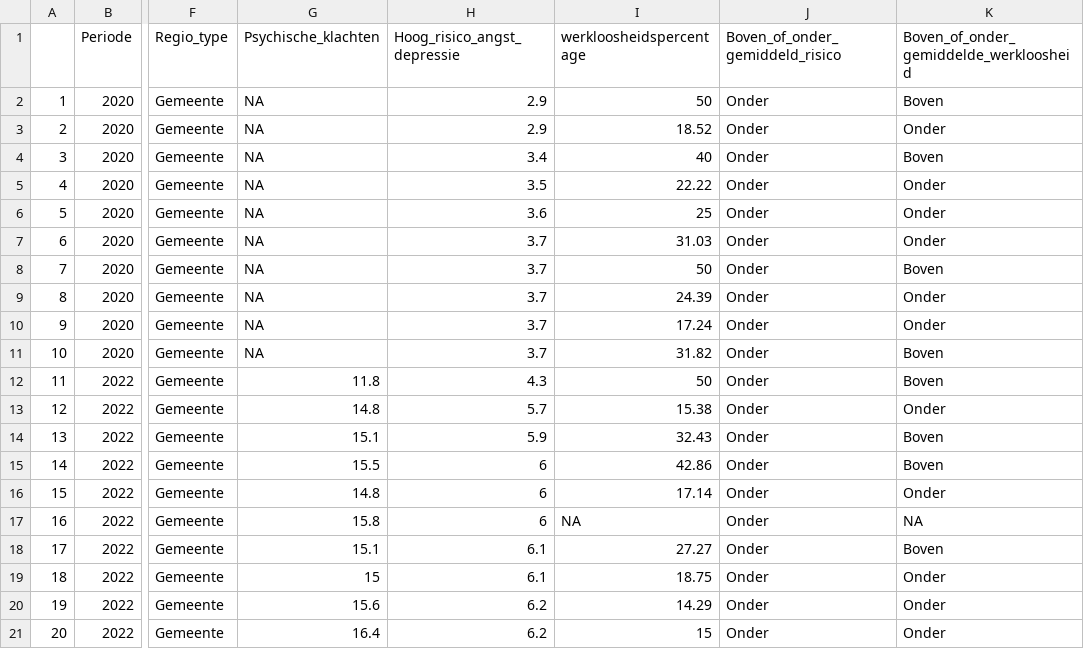
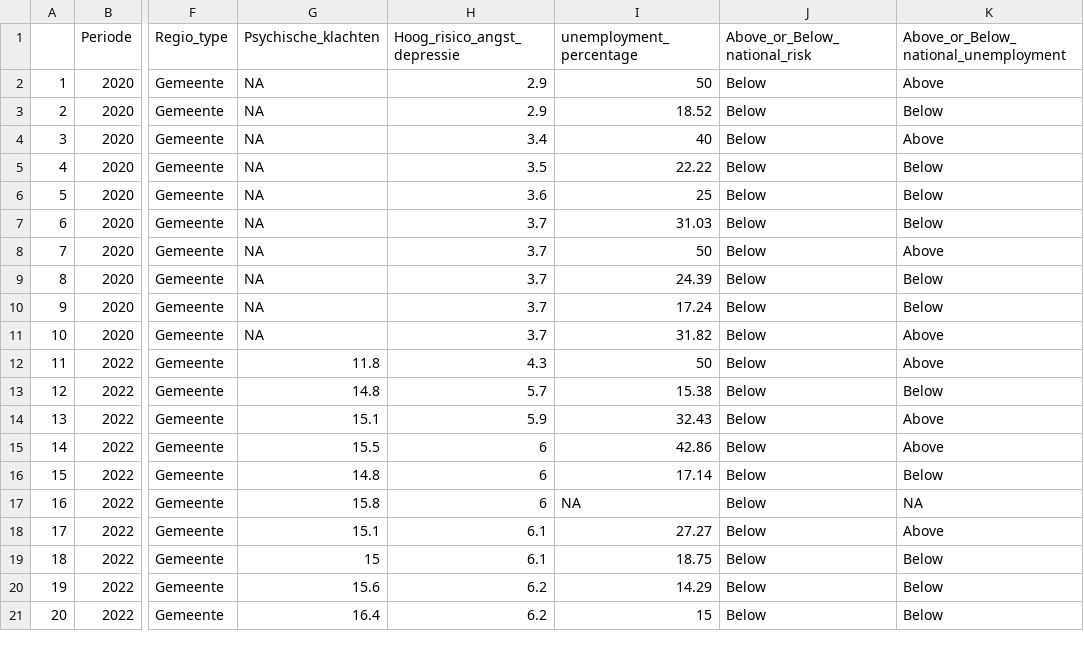
Before and after one commit to Collinveenstra/Programming-group2-, a CSV file: important data/top10_lowrisk.csv, drawn as a sheet; only a part is shown, gaps mark what is left out; the diff names each change by its address in the sheet, - before the commit and + after, or states it on an @@ line.

Commit message:
Update top10_lowrisk.csv

```diff
--- a/important data/top10_lowrisk.csv
+++ b/important data/top10_lowrisk.csv
-I1: werkloosheidspercentage
+I1: unemployment_percentage
-J1: Boven_of_onder_gemiddeld_risico
+J1: Above_or_Below_national_risk
-K1: Boven_of_onder_gemiddelde_werkloosheid
+K1: Above_or_Below_national_unemployment
-J2:J21 (Above_or_Below_national_risk): Onder
+J2:J21 (Above_or_Below_national_risk): Below
-K2: Boven
+K2: Above
-K3: Onder
+K3: Below
-K4: Boven
+K4: Above
-K5:K7: Onder
+K5:K7: Below
-K8: Boven
+K8: Above
-K9:K10: Onder
+K9:K10: Below
-K11:K12: Boven
+K11:K12: Above
-K13: Onder
+K13: Below
-K14:K15: Boven
+K14:K15: Above
-K16: Onder
+K16: Below
-K18: Boven
+K18: Above
-K19:K21: Onder
+K19:K21: Below
```
